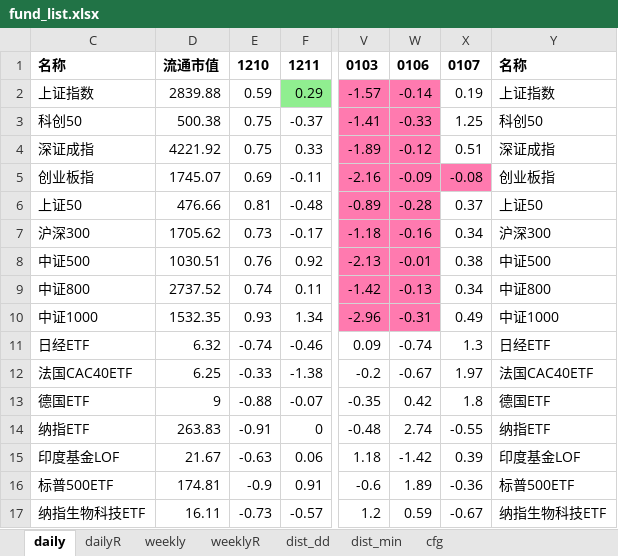
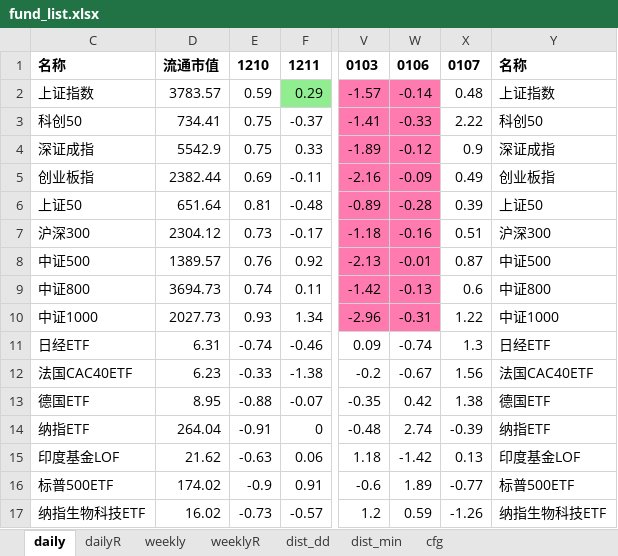
Before and after one commit to aixingkong/view, an Excel workbook: fund_list.xlsx, sheet daily, drawn as a sheet; only a part is shown, gaps mark what is left out; values as stored, in another font and other column widths than the file's, no borders; the diff covers the shown part only; the diff names each change by its address in the sheet, - before the commit and + after, or states it on an @@ line.

```diff
--- a/fund_list.xlsx (sheet daily)
+++ b/fund_list.xlsx (sheet daily)
-D2: 2839.88
+D2: 3783.57
-X2: 0.19
+X2: 0.48
-D3: 500.38
+D3: 734.41
-X3: 1.25
+X3: 2.22
-D4: 4221.92
+D4: 5542.9
-X4: 0.51
+X4: 0.9
-D5: 1745.07
+D5: 2382.44
-X5: -0.08
+X5: 0.49
-X5 fill: #FF7AAF
+X5 fill: none
-D6: 476.66
+D6: 651.64
-X6: 0.37
+X6: 0.39
-D7: 1705.62
+D7: 2304.12
-X7: 0.34
+X7: 0.51
-D8: 1030.51
+D8: 1389.57
-X8: 0.38
+X8: 0.87
-D9: 2737.52
+D9: 3694.73
-X9: 0.34
+X9: 0.6
-D10: 1532.35
+D10: 2027.73
-X10: 0.49
+X10: 1.22
-D11: 6.32
+D11: 6.31
-D12: 6.25
+D12: 6.23
-X12: 1.97
+X12: 1.56
-D13: 9
+D13: 8.95
-X13: 1.8
+X13: 1.38
-D14: 263.83
+D14: 264.04
-X14: -0.55
+X14: -0.39
-D15: 21.67
+D15: 21.62
-X15: 0.39
+X15: 0.13
-D16: 174.81
+D16: 174.02
-X16: -0.36
+X16: -0.77
-D17: 16.11
+D17: 16.02
-X17: -0.67
+X17: -1.26
```
Also changed, not shown: 128 edited cells and cell formats elsewhere in this sheet, sheet dailyR, 2 other files.
